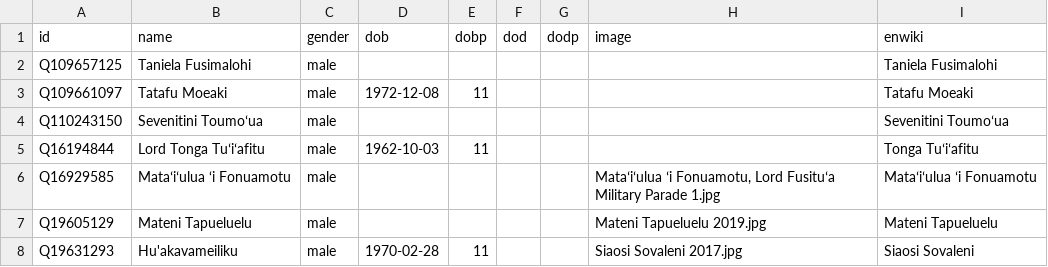
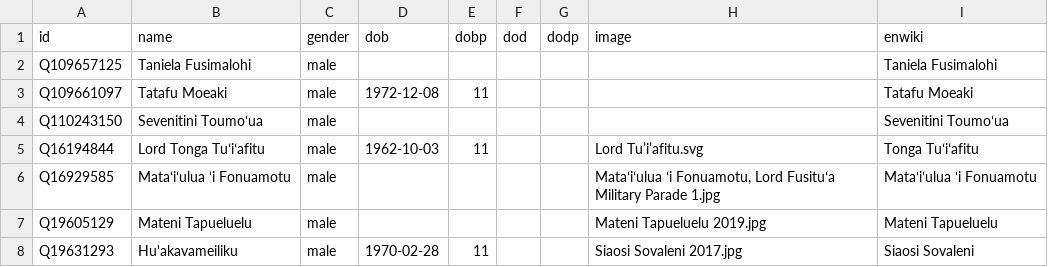
Before and after one commit to Tonyatibbs06/tonga, a CSV file: html/bio.csv, drawn as a sheet; only a part is shown.

Commit message:
PCB update

```diff
--- a/html/bio.csv
+++ b/html/bio.csv
@@ -4,3 +4,3 @@ Q109661097,Tatafu Moeaki,male,1972-12-08,11,,,,Tatafu Moeaki
 Q110243150,Sevenitini Toumoʻua,male,,,,,,Sevenitini Toumoʻua
-Q16194844,Lord Tonga Tuʻiʻafitu,male,1962-10-03,11,,,,Tonga Tuʻiʻafitu
+Q16194844,Lord Tonga Tuʻiʻafitu,male,1962-10-03,11,,,Lord Tu’i’afitu.svg,Tonga Tuʻiʻafitu
 Q16929585,Mataʻiʻulua ‘i Fonuamotu,male,,,,,"Mataʻiʻulua ʻi Fonuamotu, Lord Fusituʻa Military Parade 1.jpg",Mataʻiʻulua ʻi Fonuamotu
```
